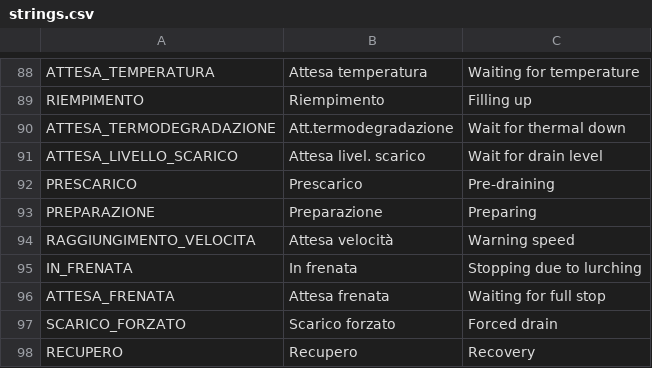
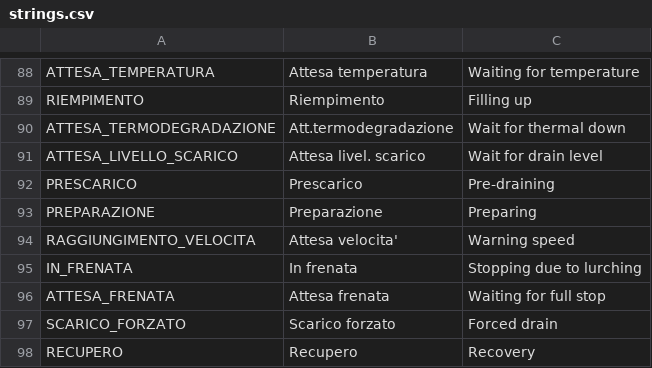
Before and after one commit to ZebFox/pluto-lavatrice, a CSV file: assets/translations/strings/strings.csv, drawn as a sheet; only a part is shown, gaps mark what is left out.

Commit message:
Stringhe

```diff
--- a/assets/translations/strings/strings.csv
+++ b/assets/translations/strings/strings.csv
@@ -93,3 +93,3 @@ PRESCARICO, Prescarico, Pre-draining
 PREPARAZIONE, Preparazione, Preparing
-RAGGIUNGIMENTO_VELOCITA, Attesa velocità, Warning speed
+RAGGIUNGIMENTO_VELOCITA, Attesa velocita', Warning speed
 IN_FRENATA, In frenata, Stopping due to lurching
```
Also changed, not shown: 2 other files.
